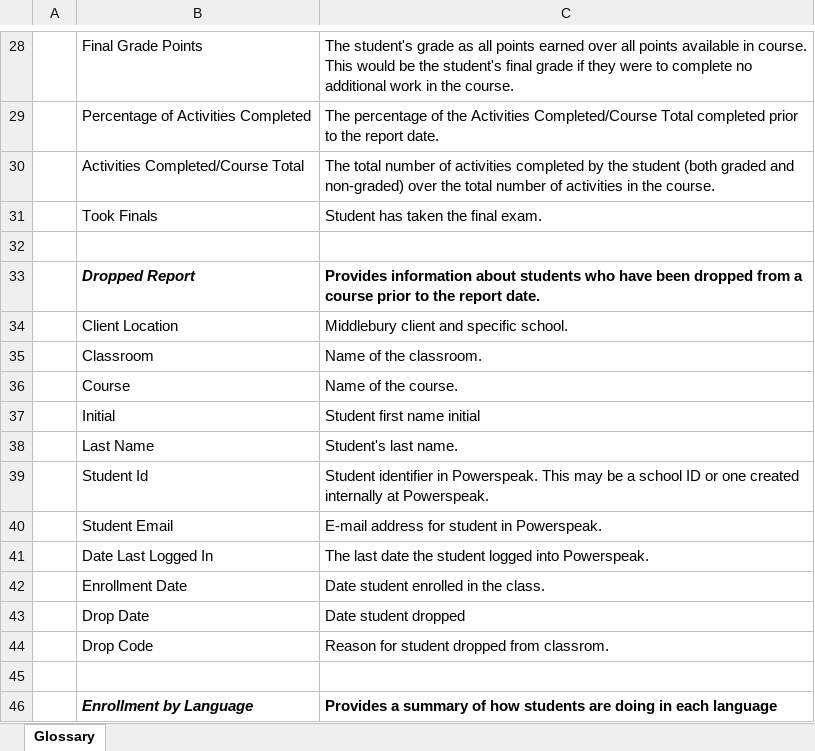
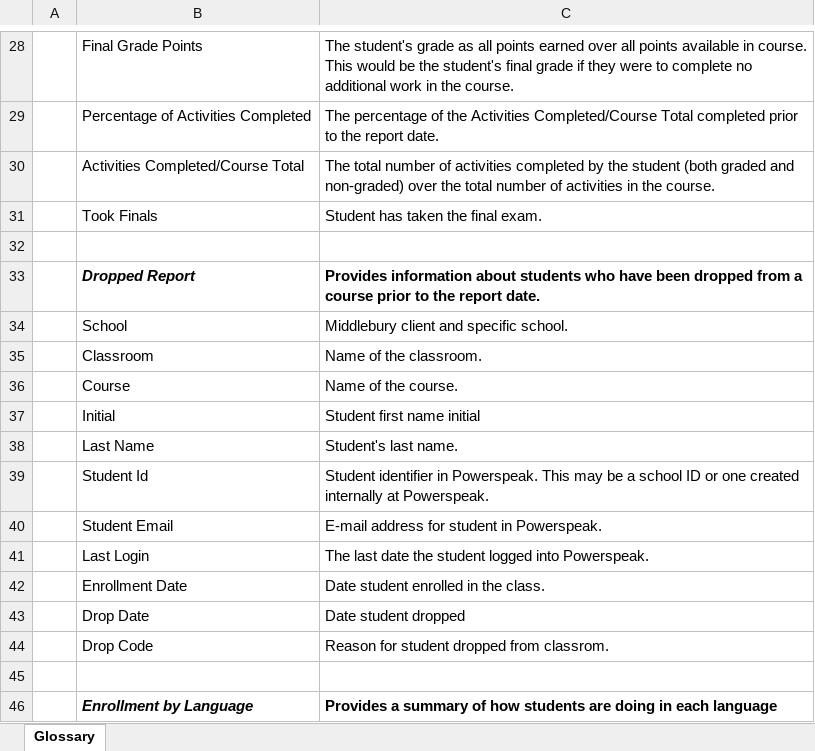
Before and after one commit to johnsmclay/simple-report-runner, an Excel workbook: www/assets/templates/excel/weekly_report_glossary_template.xlsx, sheet Glossary, drawn as a sheet; only a part is shown, gaps mark what is left out; values as stored, in another font and other column widths than the file's, no borders; charts and pictures not drawn; the diff covers the shown part only; the diff names each change by its address in the sheet, - before the commit and + after, or states it on an @@ line.

Commit message:
updated weekly report glossary

```diff
--- a/www/assets/templates/excel/weekly_report_glossary_template.xlsx (sheet Glossary)
+++ b/www/assets/templates/excel/weekly_report_glossary_template.xlsx (sheet Glossary)
-B34: Client Location
+B34: School
-B41: Date Last Logged In
+B41: Last Login
```
Also changed, not shown: 1 added row, 1 removed row and 6 edited cells elsewhere in this sheet, 4 other files.
